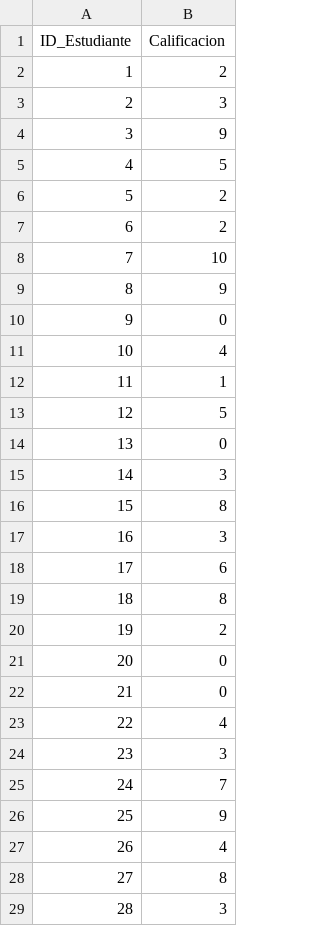
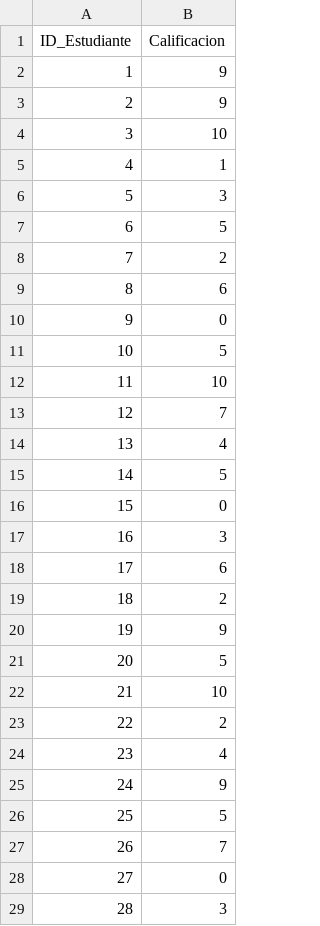
Before and after one commit to ishm9611/Lista, a CSV file: Lista.csv, drawn as a sheet; only a part is shown; the diff covers the shown part only.

Commit message:
Add files via upload

```diff
--- a/Lista.csv
+++ b/Lista.csv
@@ -1,29 +1,29 @@
 ID_Estudiante,Calificacion
-1,2
-2,3
-3,9
-4,5
-5,2
-6,2
-7,10
-8,9
+1,9
+2,9
+3,10
+4,1
+5,3
+6,5
+7,2
+8,6
 9,0
-10,4
-11,1
-12,5
-13,0
-14,3
-15,8
+10,5
+11,10
+12,7
+13,4
+14,5
+15,0
 16,3
 17,6
-18,8
-19,2
-20,0
-21,0
-22,4
-23,3
-24,7
-25,9
-26,4
-27,8
+18,2
+19,9
+20,5
+21,10
+22,2
+23,4
+24,9
+25,5
+26,7
+27,0
 28,3
```
Also changed, not shown: 2 edited cells elsewhere in this file.
